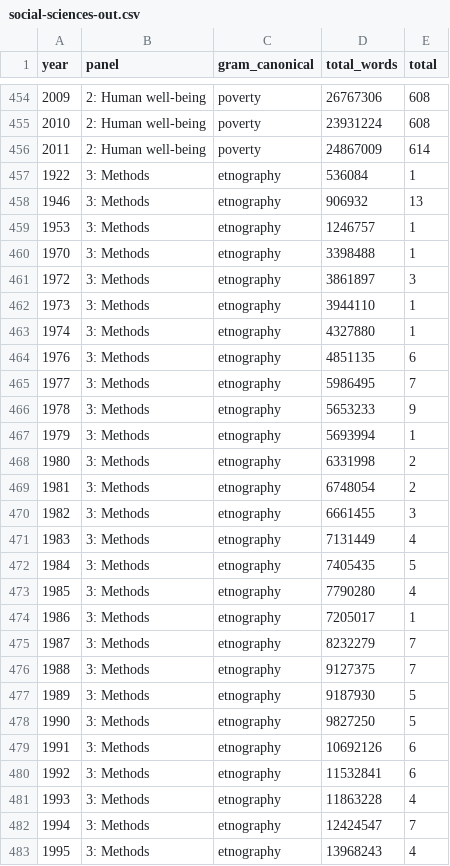
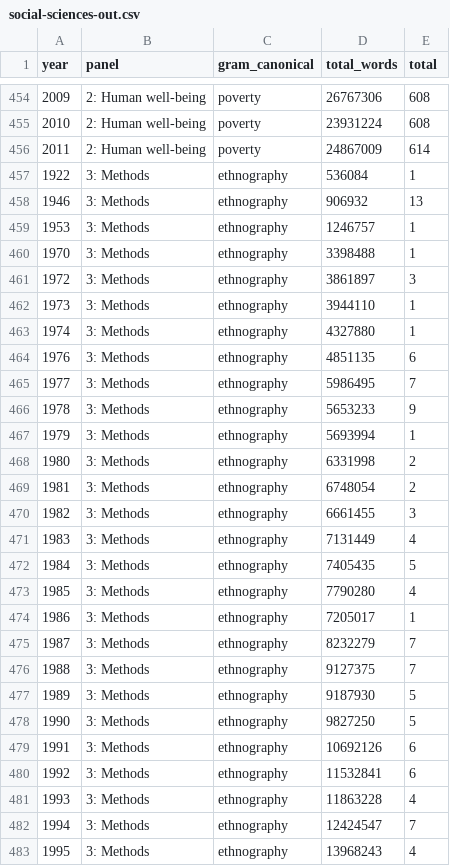
Before and after one commit to seananderson/ecology-trends, a CSV file: data/generated/social-sciences-out.csv, drawn as a sheet; only a part is shown, gaps mark what is left out; the diff covers the shown part only.

Commit message:
Re- render the data files

```diff
--- a/data/generated/social-sciences-out.csv
+++ b/data/generated/social-sciences-out.csv
@@ -456,28 +456,28 @@ year,panel,gram_canonical,total_words,total
 2011,2: Human well-being,poverty,24867009,614
-1922,3: Methods,etnography,536084,1
-1946,3: Methods,etnography,906932,13
-1953,3: Methods,etnography,1246757,1
-1970,3: Methods,etnography,3398488,1
-1972,3: Methods,etnography,3861897,3
-1973,3: Methods,etnography,3944110,1
-1974,3: Methods,etnography,4327880,1
-1976,3: Methods,etnography,4851135,6
-1977,3: Methods,etnography,5986495,7
-1978,3: Methods,etnography,5653233,9
-1979,3: Methods,etnography,5693994,1
-1980,3: Methods,etnography,6331998,2
-1981,3: Methods,etnography,6748054,2
-1982,3: Methods,etnography,6661455,3
-1983,3: Methods,etnography,7131449,4
-1984,3: Methods,etnography,7405435,5
-1985,3: Methods,etnography,7790280,4
-1986,3: Methods,etnography,7205017,1
-1987,3: Methods,etnography,8232279,7
-1988,3: Methods,etnography,9127375,7
-1989,3: Methods,etnography,9187930,5
-1990,3: Methods,etnography,9827250,5
-1991,3: Methods,etnography,10692126,6
-1992,3: Methods,etnography,11532841,6
-1993,3: Methods,etnography,11863228,4
-1994,3: Methods,etnography,12424547,7
-1995,3: Methods,etnography,13968243,4
+1922,3: Methods,ethnography,536084,1
+1946,3: Methods,ethnography,906932,13
+1953,3: Methods,ethnography,1246757,1
+1970,3: Methods,ethnography,3398488,1
+1972,3: Methods,ethnography,3861897,3
+1973,3: Methods,ethnography,3944110,1
+1974,3: Methods,ethnography,4327880,1
+1976,3: Methods,ethnography,4851135,6
+1977,3: Methods,ethnography,5986495,7
+1978,3: Methods,ethnography,5653233,9
+1979,3: Methods,ethnography,5693994,1
+1980,3: Methods,ethnography,6331998,2
+1981,3: Methods,ethnography,6748054,2
+1982,3: Methods,ethnography,6661455,3
+1983,3: Methods,ethnography,7131449,4
+1984,3: Methods,ethnography,7405435,5
+1985,3: Methods,ethnography,7790280,4
+1986,3: Methods,ethnography,7205017,1
+1987,3: Methods,ethnography,8232279,7
+1988,3: Methods,ethnography,9127375,7
+1989,3: Methods,ethnography,9187930,5
+1990,3: Methods,ethnography,9827250,5
+1991,3: Methods,ethnography,10692126,6
+1992,3: Methods,ethnography,11532841,6
+1993,3: Methods,ethnography,11863228,4
+1994,3: Methods,ethnography,12424547,7
+1995,3: Methods,ethnography,13968243,4
```
Also changed, not shown: 16 edited cells elsewhere in this file.
